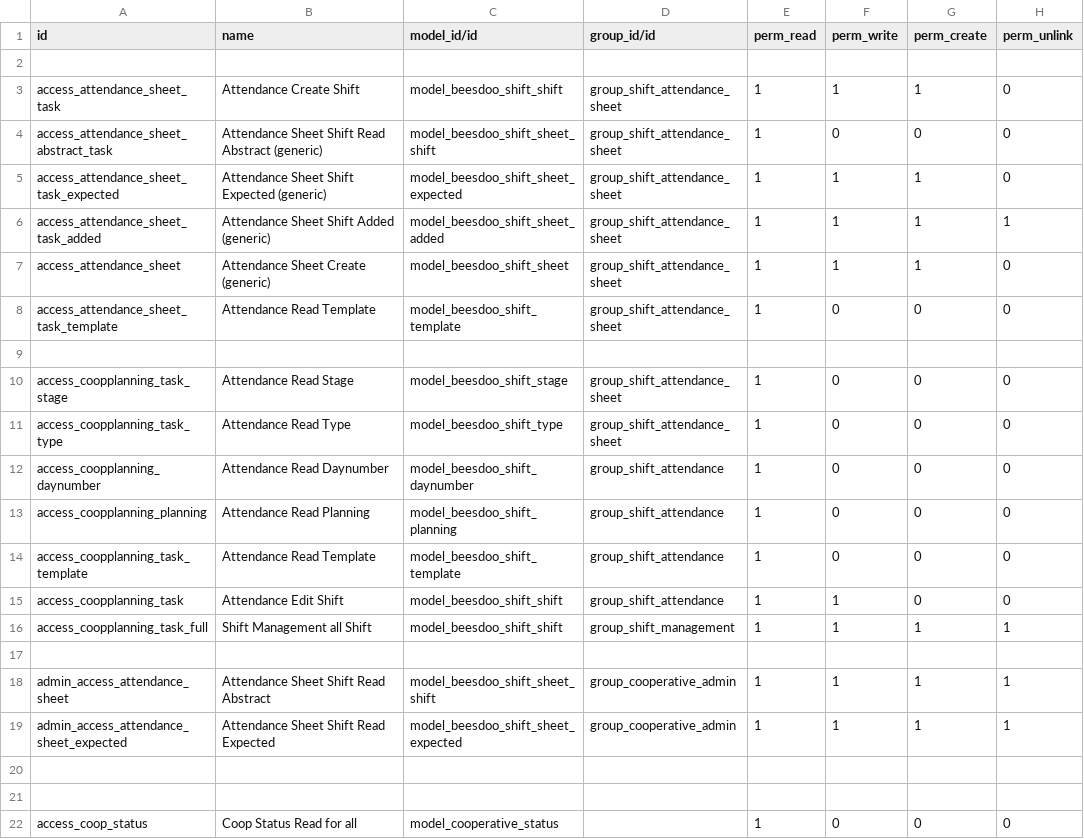
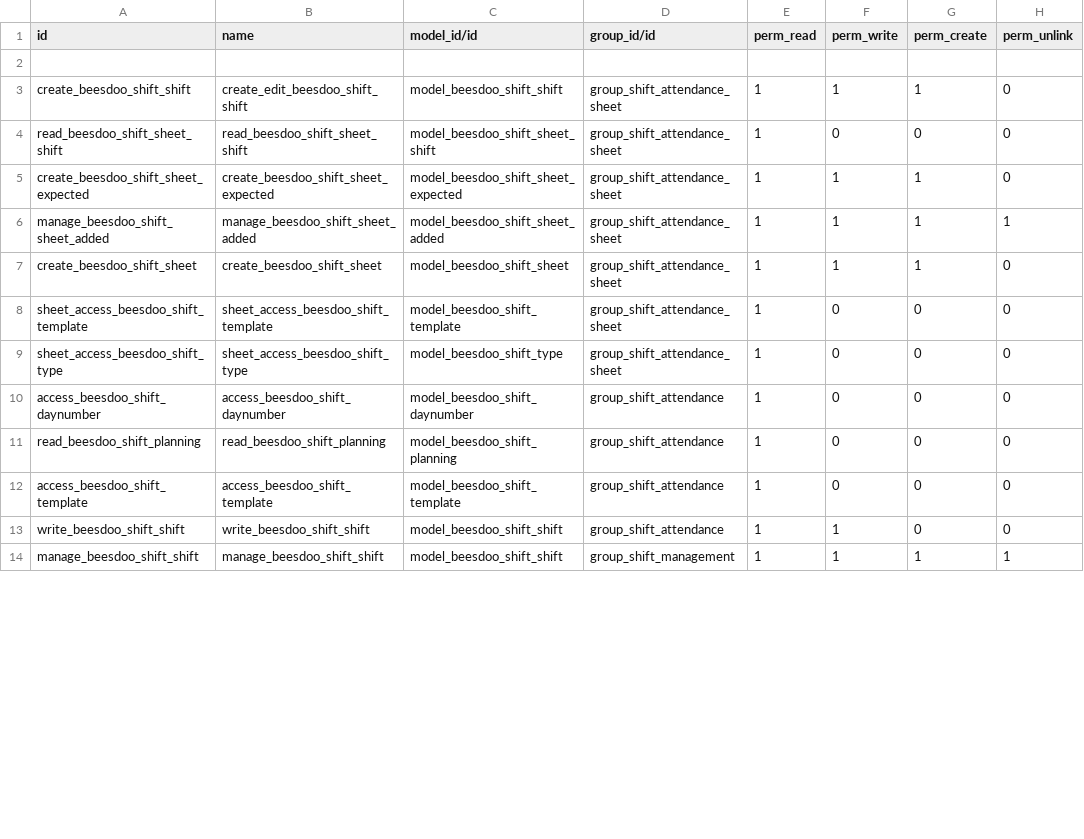
Before and after one commit to marionumza/Obeesdoo, a CSV file: beesdoo_shift/security/ir.model.access.csv, drawn as a sheet; only a part is shown; the diff covers the shown part only.

Commit message:
[IMP] b_shift : change and add access rules

```diff
--- a/beesdoo_shift/security/ir.model.access.csv
+++ b/beesdoo_shift/security/ir.model.access.csv
@@ -2,21 +2,13 @@ id,name,model_id/id,group_id/id,perm_read,perm_write,perm_create,perm_unlink
 
-access_attendance_sheet_task,Attendance Create Shift,model_beesdoo_shift_shift,group_shift_attendance_sheet,1,1,1,0
-access_attendance_sheet_abstract_task,Attendance Sheet Shift Read Abstract (generic),model_beesdoo_shift_sheet_shift,group_shift_attendance_sheet,1,0,0,0
-access_attendance_sheet_task_expected,Attendance Sheet Shift Expected (generic),model_beesdoo_shift_sheet_expected,group_shift_attendance_sheet,1,1,1,0
-access_attendance_sheet_task_added,Attendance Sheet Shift Added (generic),model_beesdoo_shift_sheet_added,group_shift_attendance_sheet,1,1,1,1
-access_attendance_sheet,Attendance Sheet Create (generic),model_beesdoo_shift_sheet,group_shift_attendance_sheet,1,1,1,0
-access_attendance_sheet_task_template,Attendance Read Template,model_beesdoo_shift_template,group_shift_attendance_sheet,1,0,0,0
-
-access_coopplanning_task_stage,Attendance Read Stage,model_beesdoo_shift_stage,group_shift_attendance_sheet,1,0,0,0
-access_coopplanning_task_type,Attendance Read Type,model_beesdoo_shift_type,group_shift_attendance_sheet,1,0,0,0
-access_coopplanning_daynumber,Attendance Read Daynumber,model_beesdoo_shift_daynumber,group_shift_attendance,1,0,0,0
-access_coopplanning_planning,Attendance Read Planning,model_beesdoo_shift_planning,group_shift_attendance,1,0,0,0
-access_coopplanning_task_template,Attendance Read Template,model_beesdoo_shift_template,group_shift_attendance,1,0,0,0
-access_coopplanning_task,Attendance Edit Shift,model_beesdoo_shift_shift,group_shift_attendance,1,1,0,0
-access_coopplanning_task_full,Shift Management all Shift,model_beesdoo_shift_shift,group_shift_management,1,1,1,1
-
-admin_access_attendance_sheet,Attendance Sheet Shift Read Abstract,model_beesdoo_shift_sheet_shift,group_cooperative_admin,1,1,1,1
-admin_access_attendance_sheet_expected,Attendance Sheet Shift Read Expected,model_beesdoo_shift_sheet_expected,group_cooperative_admin,1,1,1,1
-
-
-access_coop_status,Coop Status Read for all,model_cooperative_status,,1,0,0,0
+create_beesdoo_shift_shift,create_edit_beesdoo_shift_shift,model_beesdoo_shift_shift,group_shift_attendance_sheet,1,1,1,0
+read_beesdoo_shift_sheet_shift,read_beesdoo_shift_sheet_shift,model_beesdoo_shift_sheet_shift,group_shift_attendance_sheet,1,0,0,0
+create_beesdoo_shift_sheet_expected,create_beesdoo_shift_sheet_expected,model_beesdoo_shift_sheet_expected,group_shift_attendance_sheet,1,1,1,0
+manage_beesdoo_shift_sheet_added,manage_beesdoo_shift_sheet_added,model_beesdoo_shift_sheet_added,group_shift_attendance_sheet,1,1,1,1
+create_beesdoo_shift_sheet,create_beesdoo_shift_sheet,model_beesdoo_shift_sheet,group_shift_attendance_sheet,1,1,1,0
+sheet_access_beesdoo_shift_template,sheet_access_beesdoo_shift_template,model_beesdoo_shift_template,group_shift_attendance_sheet,1,0,0,0
+sheet_access_beesdoo_shift_type,sheet_access_beesdoo_shift_type,model_beesdoo_shift_type,group_shift_attendance_sheet,1,0,0,0
+access_beesdoo_shift_daynumber,access_beesdoo_shift_daynumber,model_beesdoo_shift_daynumber,group_shift_attendance,1,0,0,0
+read_beesdoo_shift_planning,read_beesdoo_shift_planning,model_beesdoo_shift_planning,group_shift_attendance,1,0,0,0
+access_beesdoo_shift_template,access_beesdoo_shift_template,model_beesdoo_shift_template,group_shift_attendance,1,0,0,0
+write_beesdoo_shift_shift,write_beesdoo_shift_shift,model_beesdoo_shift_shift,group_shift_attendance,1,1,0,0
+manage_beesdoo_shift_shift,manage_beesdoo_shift_shift,model_beesdoo_shift_shift,group_shift_management,1,1,1,1
```
Also changed, not shown: 7 added rows, 3 removed rows and 19 edited cells elsewhere in this file.
